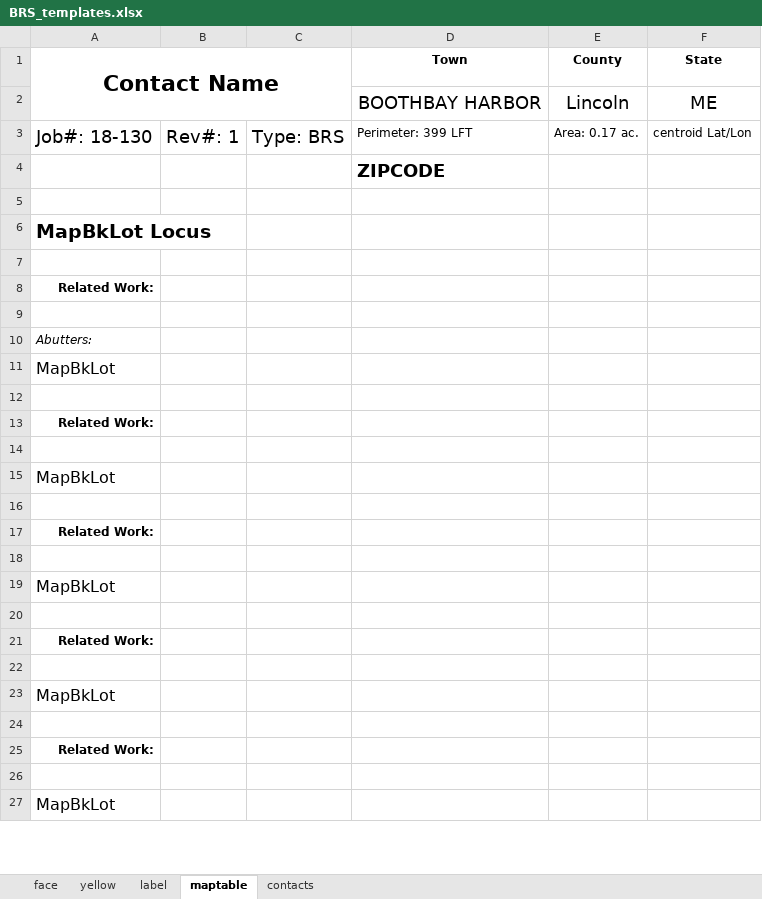
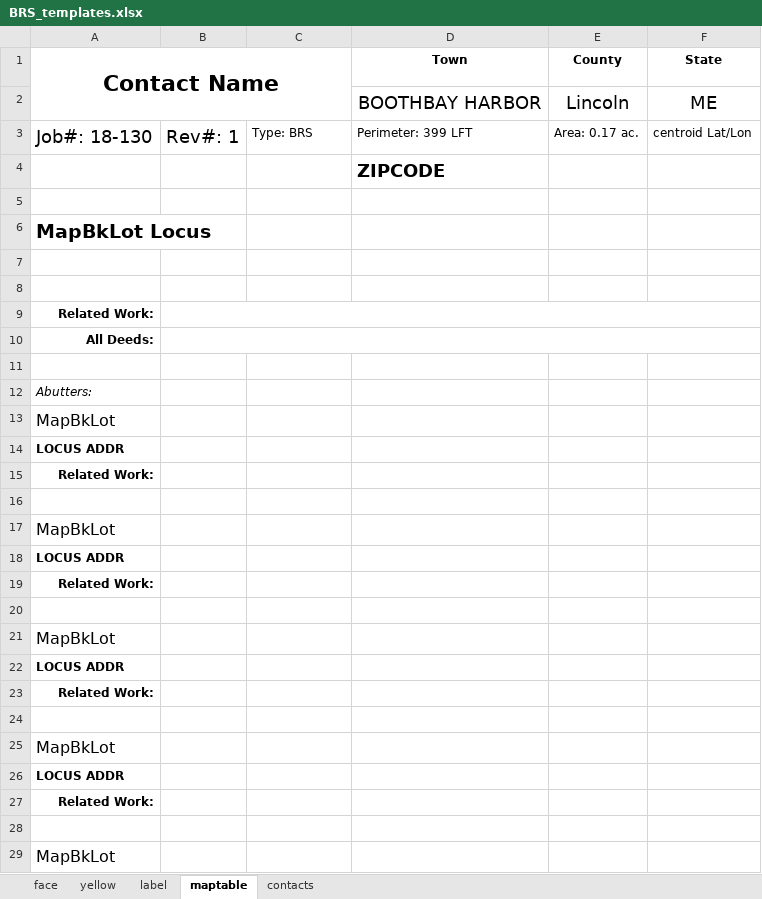
Before and after one commit to azithinkiam/brsgis_plugin, an Excel workbook: BRS_templates.xlsx, sheet maptable, drawn as a sheet; only a part is shown; values as stored, in another font and other column widths than the file's, no borders; addresses are those after the commit; the diff covers the shown part only; the diff names each change by its address in the sheet, - before the commit and + after, or states it on an @@ line.

```diff
--- a/BRS_templates.xlsx (sheet maptable)
+++ b/BRS_templates.xlsx (sheet maptable)
@@ C3 text size: smaller @@
+row 8: (empty)
+B9:F9 merged
+row 10: All Deeds:
-A14 (Contact Name): (empty)
+A14 (Contact Name): LOCUS ADDR
-A18 (Contact Name): (empty)
+A18 (Contact Name): LOCUS ADDR
-A22 (Contact Name): (empty)
+A22 (Contact Name): LOCUS ADDR
-A26 (Contact Name): (empty)
+A26 (Contact Name): LOCUS ADDR
```
Also changed, not shown: 60 added rows and 22 edited cells elsewhere in this sheet, sheet yellow, 17 other files.
